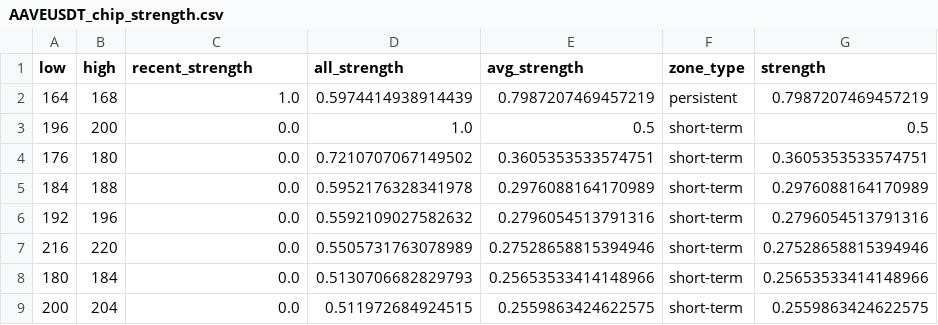
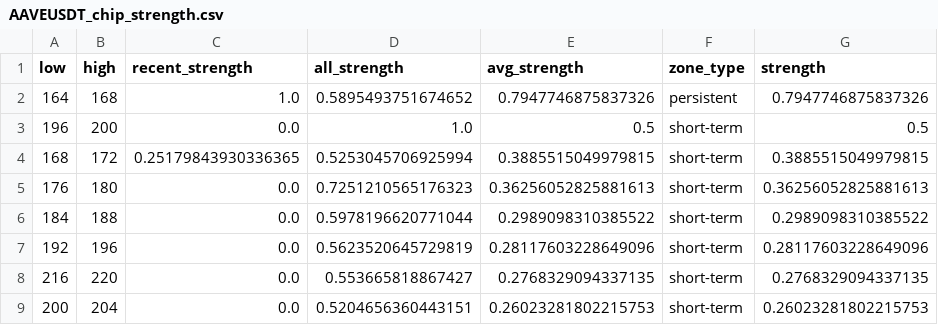
Before and after one commit to CMUJIN/crypto_csi_toolkit, a CSV file: docs/AAVEUSDT_chip_strength.csv, drawn as a sheet.

```diff
--- a/docs/AAVEUSDT_chip_strength.csv
+++ b/docs/AAVEUSDT_chip_strength.csv
@@ -1,9 +1,9 @@
 low,high,recent_strength,all_strength,avg_strength,zone_type,strength
-164,168,1.0,0.5974414938914439,0.7987207469457219,persistent,0.7987207469457219
+164,168,1.0,0.5895493751674652,0.7947746875837326,persistent,0.7947746875837326
 196,200,0.0,1.0,0.5,short-term,0.5
-176,180,0.0,0.7210707067149502,0.3605353533574751,short-term,0.3605353533574751
-184,188,0.0,0.5952176328341978,0.2976088164170989,short-term,0.2976088164170989
-192,196,0.0,0.5592109027582632,0.2796054513791316,short-term,0.2796054513791316
-216,220,0.0,0.5505731763078989,0.27528658815394946,short-term,0.27528658815394946
-180,184,0.0,0.5130706682829793,0.25653533414148966,short-term,0.25653533414148966
-200,204,0.0,0.511972684924515,0.2559863424622575,short-term,0.2559863424622575
+168,172,0.25179843930336365,0.5253045706925994,0.3885515049979815,short-term,0.3885515049979815
+176,180,0.0,0.7251210565176323,0.36256052825881613,short-term,0.36256052825881613
+184,188,0.0,0.5978196620771044,0.2989098310385522,short-term,0.2989098310385522
+192,196,0.0,0.5623520645729819,0.28117603228649096,short-term,0.28117603228649096
+216,220,0.0,0.553665818867427,0.2768329094337135,short-term,0.2768329094337135
+200,204,0.0,0.5204656360443151,0.26023281802215753,short-term,0.26023281802215753
```
Also changed, not shown: docs/BTCUSDT_chip_strength.csv, docs/ETHUSDT_chip_strength.csv, 15 other files.
